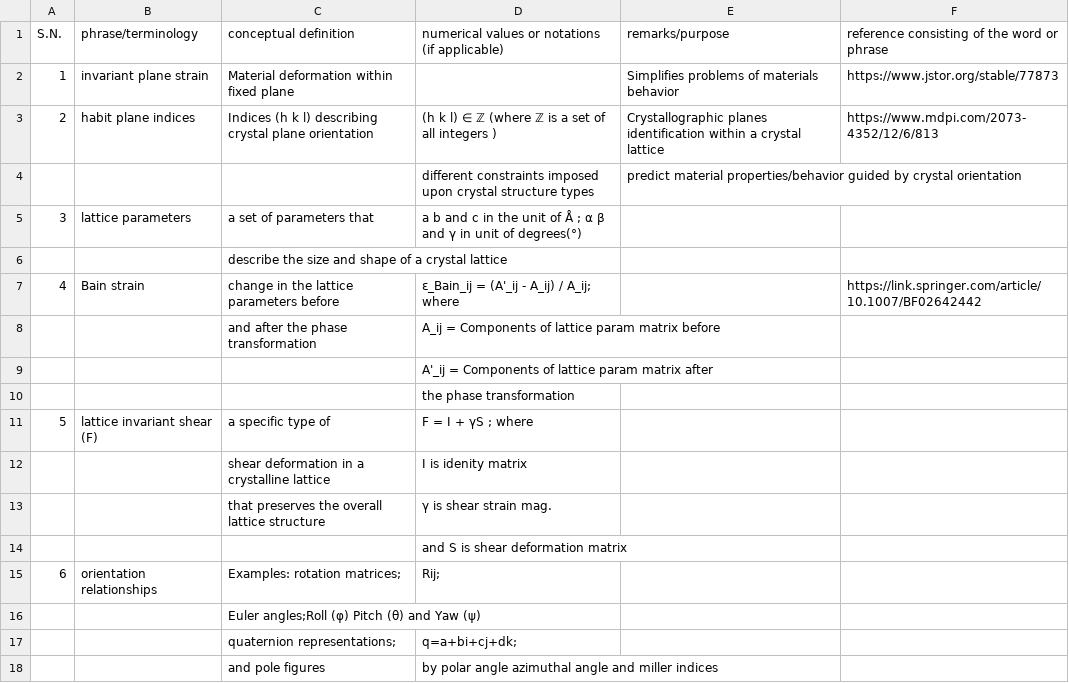
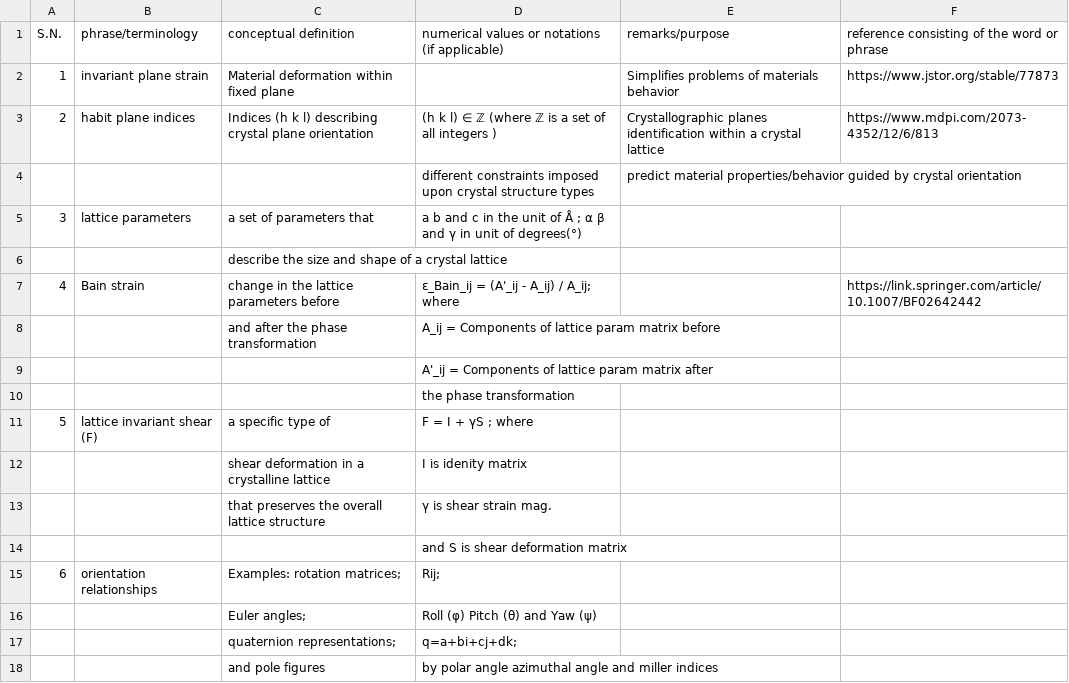
Before and after one commit to anilkunwar/martensitic_alloys, a CSV file: ptmc_glossary.csv, drawn as a sheet.

Commit message:
Update ptmc_glossary.csv

```diff
--- a/ptmc_glossary.csv
+++ b/ptmc_glossary.csv
@@ -15,3 +15,3 @@ S.N., phrase/terminology, conceptual definition , numerical values or notations
 6, orientation relationships, Examples: rotation matrices;  , Rij;    , ,
-,,  Euler angles;Roll (φ) Pitch (θ) and Yaw (ψ),,,
+,,  Euler angles;,Roll (φ) Pitch (θ) and Yaw (ψ),,
 ,, quaternion representations; ,q=a+bi+cj+dk;,,
```
